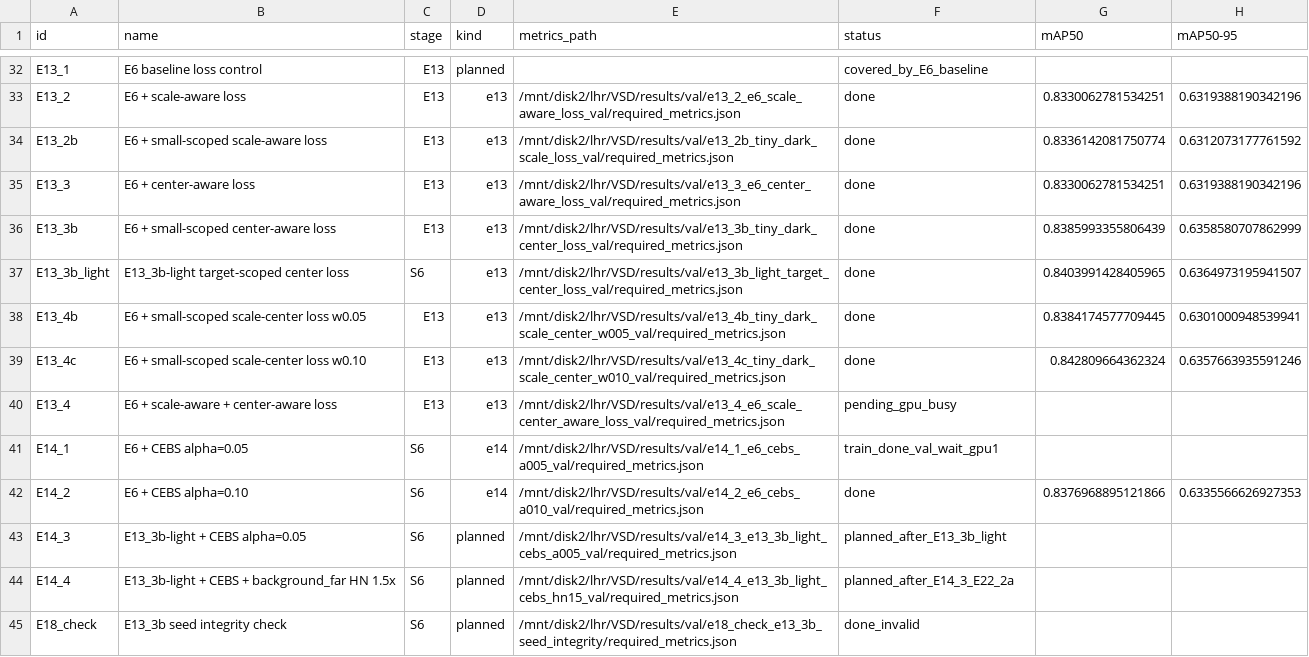
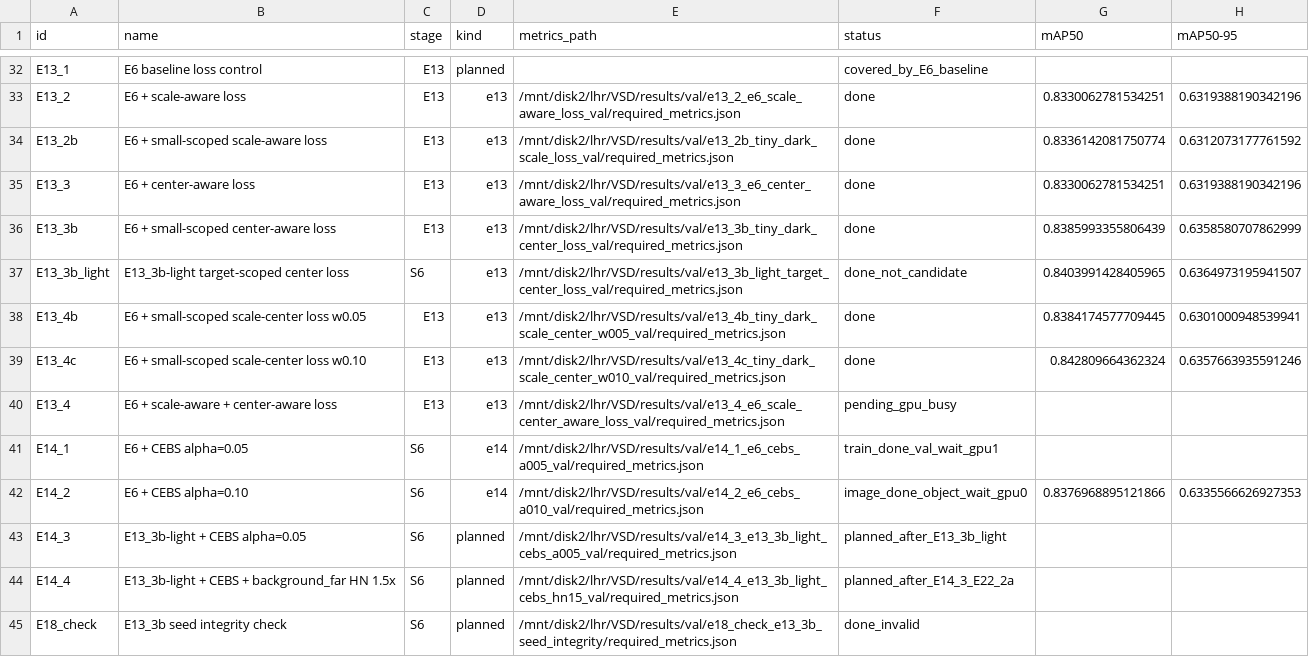
Before and after one commit to Bjku666/VSD, a CSV file: results/val/dark_small_experiment_leaderboard.csv, drawn as a sheet; only a part is shown, gaps mark what is left out; the diff names each change by its address in the sheet, - before the commit and + after, or states it on an @@ line.

```diff
--- a/results/val/dark_small_experiment_leaderboard.csv
+++ b/results/val/dark_small_experiment_leaderboard.csv
-F37 (status): done
+F37 (status): done_not_candidate
-F42 (status): done
+F42 (status): image_done_object_wait_gpu0
```
Also changed, not shown: 2 other files.
